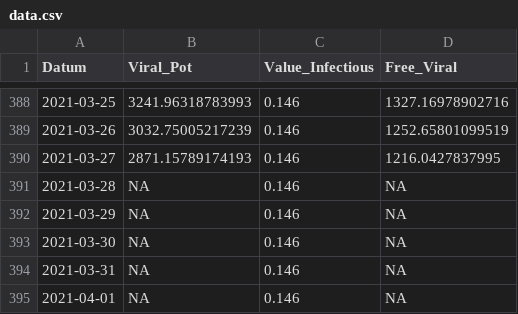
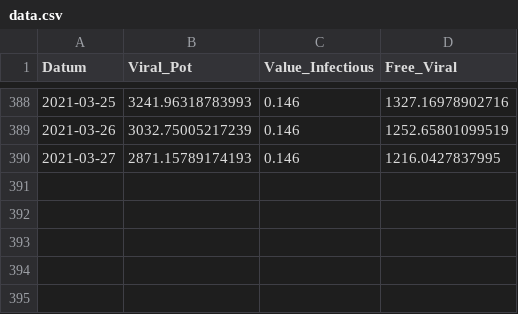
Before and after one commit to smartrestart/smartrestart.github.io, a CSV file: output/data.csv, drawn as a sheet; only a part is shown, gaps mark what is left out.

Commit message:
data change

```diff
--- a/output/data.csv
+++ b/output/data.csv
@@ -390,6 +390 @@
 2021-03-27,2871.15789174193,0.146,1216.0427837995
-2021-03-28,NA,0.146,NA
-2021-03-29,NA,0.146,NA
-2021-03-30,NA,0.146,NA
-2021-03-31,NA,0.146,NA
-2021-04-01,NA,0.146,NA
```
Also changed, not shown: 2 other files.
